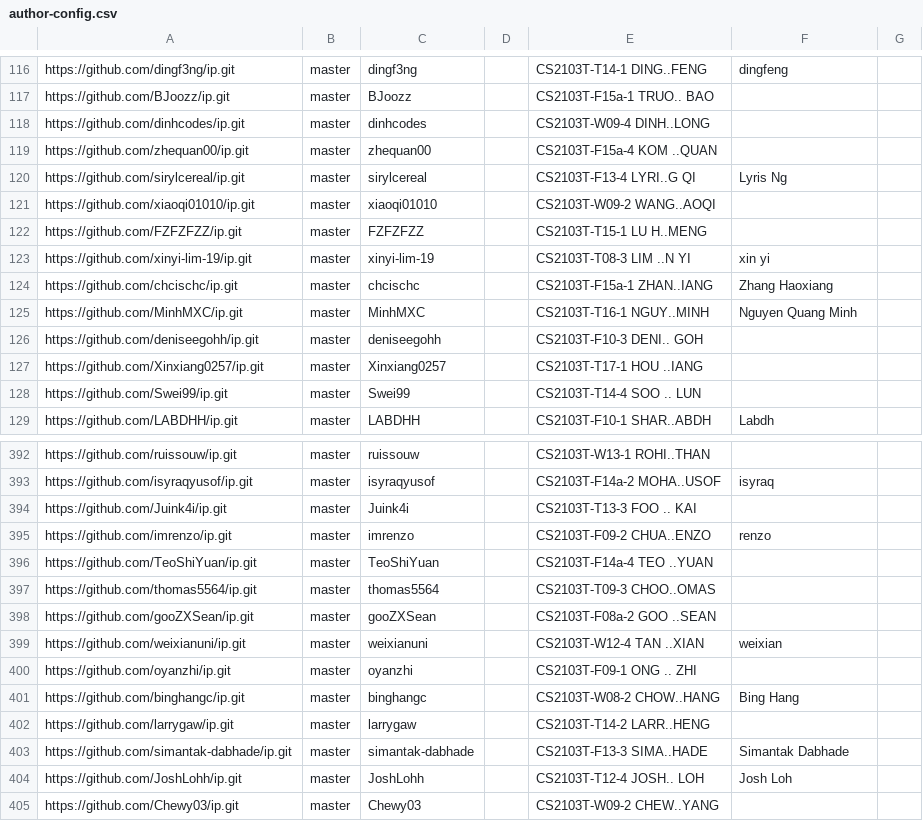
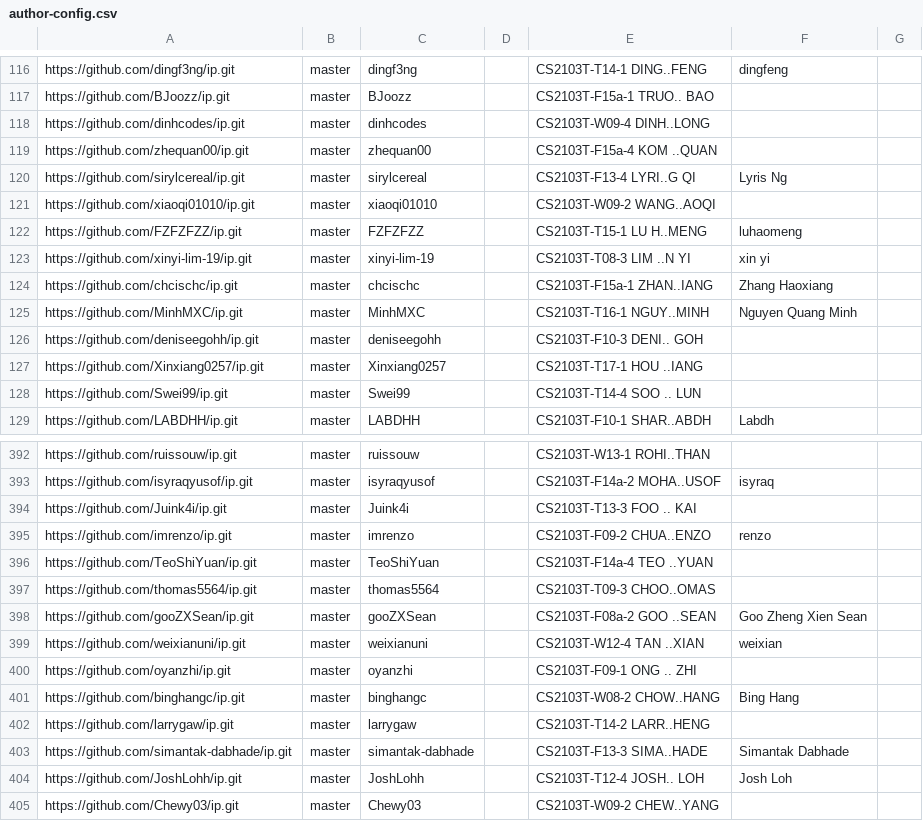
Before and after one commit to nus-cs2103-AY2526S1/ip-dashboard, a CSV file: config/author-config.csv, drawn as a sheet; only a part is shown, gaps mark what is left out.

Commit message:
Update configs

```diff
--- a/config/author-config.csv
+++ b/config/author-config.csv
@@ -121,3 +121,3 @@ https://github.com/sirylcereal/ip.git,master,sirylcereal,,CS2103T-F13-4 LYRI..G
 https://github.com/xiaoqi01010/ip.git,master,xiaoqi01010,,CS2103T-W09-2 WANG..AOQI,,
-https://github.com/FZFZFZZ/ip.git,master,FZFZFZZ,,CS2103T-T15-1 LU H..MENG,,
+https://github.com/FZFZFZZ/ip.git,master,FZFZFZZ,,CS2103T-T15-1 LU H..MENG,luhaomeng,
 https://github.com/xinyi-lim-19/ip.git,master,xinyi-lim-19,,CS2103T-T08-3 LIM ..N YI,xin yi,
@@ -397,3 +397,3 @@ https://github.com/TeoShiYuan/ip.git,master,TeoShiYuan,,CS2103T-F14a-4 TEO ..YUA
 https://github.com/thomas5564/ip.git,master,thomas5564,,CS2103T-T09-3 CHOO..OMAS,,
-https://github.com/gooZXSean/ip.git,master,gooZXSean,,CS2103T-F08a-2 GOO ..SEAN,,
+https://github.com/gooZXSean/ip.git,master,gooZXSean,,CS2103T-F08a-2 GOO ..SEAN,Goo Zheng Xien Sean,
 https://github.com/weixianuni/ip.git,master,weixianuni,,CS2103T-W12-4 TAN ..XIAN,weixian,
```
